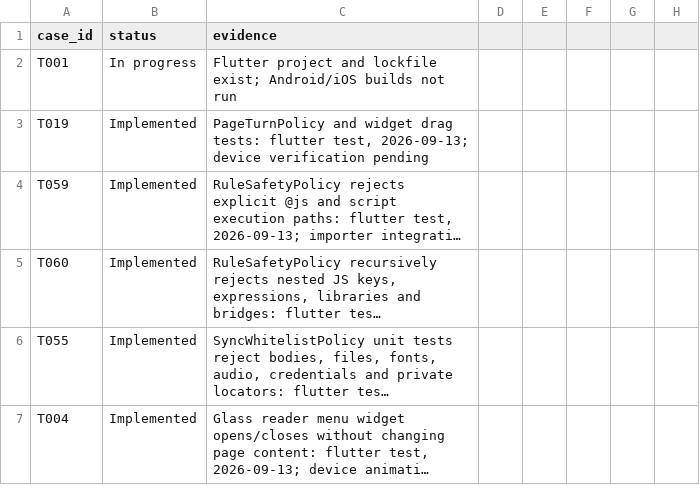
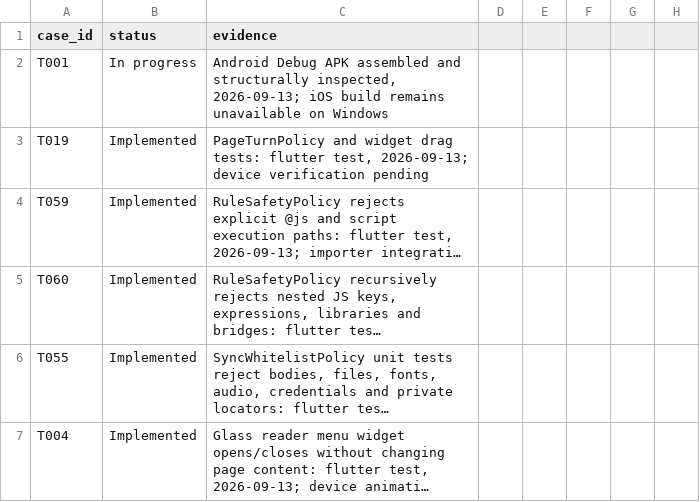
Before and after one commit to WuLiuQi1/PaperAges-r, a CSV file: paper_ages_reader/quality/acceptance-matrix.csv, drawn as a sheet; only a part is shown; long unchanged cells end in ….

Commit message:
feat: wire TXT import preview and recover Android build

```diff
--- a/paper_ages_reader/quality/acceptance-matrix.csv
+++ b/paper_ages_reader/quality/acceptance-matrix.csv
@@ -1,3 +1,3 @@
 case_id,status,evidence
-T001,In progress,"Flutter project and lockfile exist; Android/iOS builds not run"
+T001,In progress,"Android Debug APK assembled and structurally inspected, 2026-09-13; iOS build remains unavailable on Windows"
 T019,Implemented,"PageTurnPolicy and widget drag tests: flutter test, 2026-09-13; device verification pending"
```
Also changed, not shown: 6 other files.
